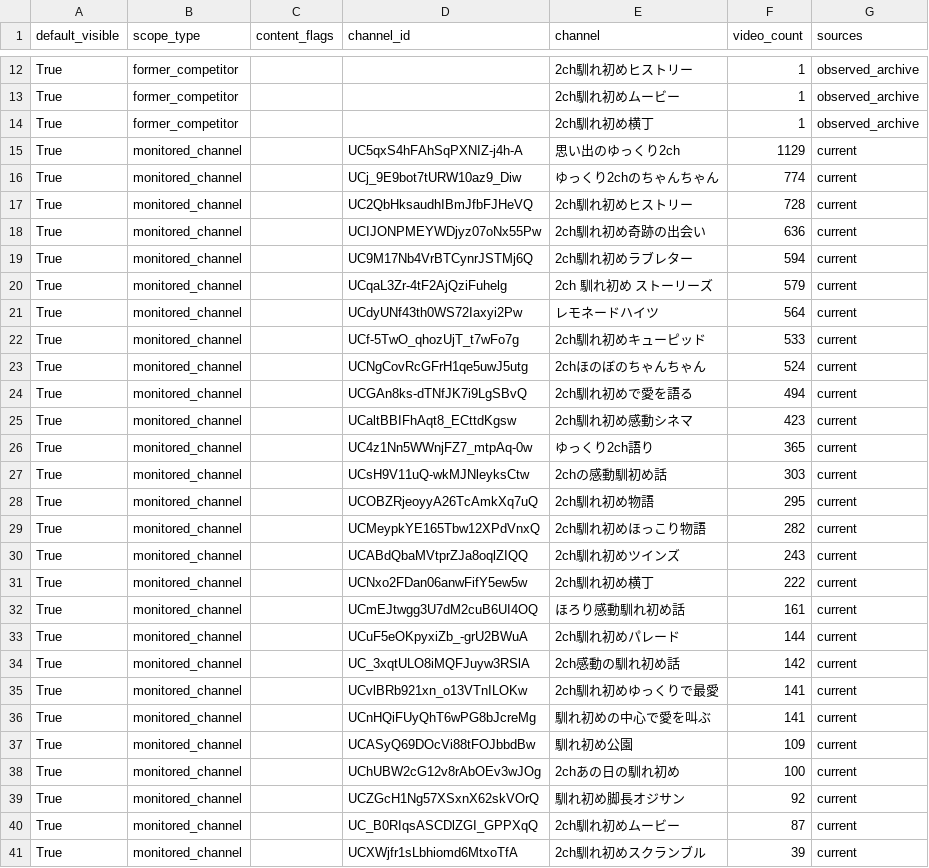
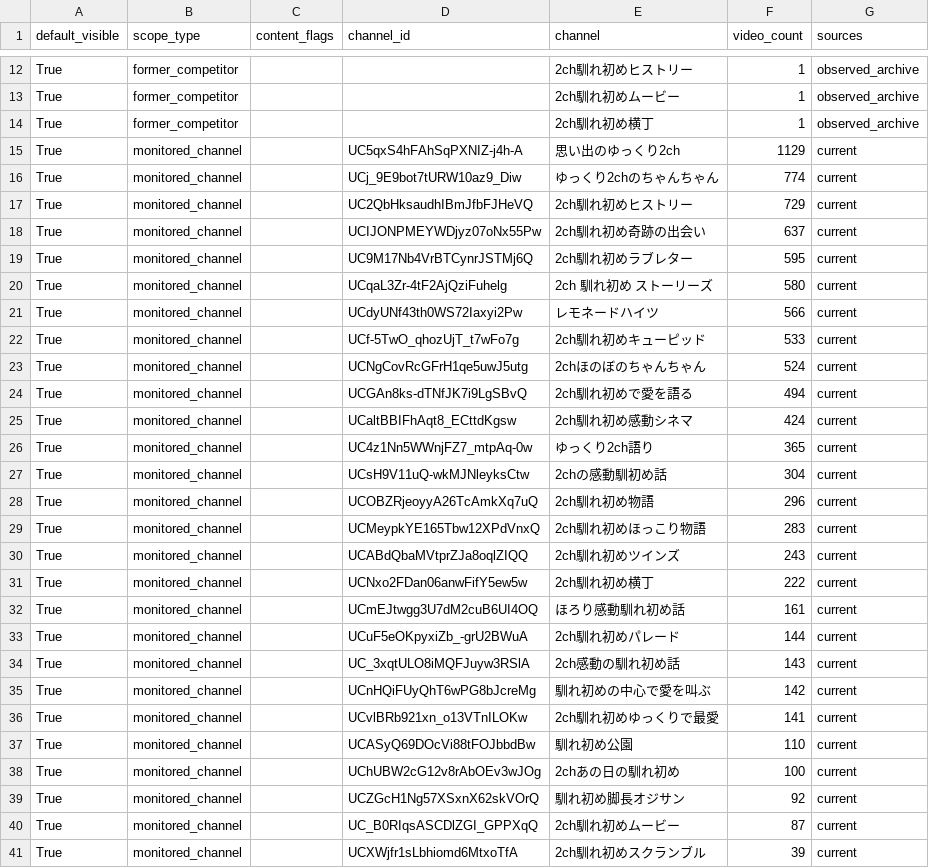
Before and after one commit to japonismy/naresome-kikaku-research, a CSV file: reports/content_scope.csv, drawn as a sheet; only a part is shown, gaps mark what is left out.

```diff
--- a/reports/content_scope.csv
+++ b/reports/content_scope.csv
@@ -16,7 +16,7 @@ True,monitored_channel,,UC5qxS4hFAhSqPXNIZ-j4h-A,思い出のゆっくり2ch,112
 True,monitored_channel,,UCj_9E9bot7tURW10az9_Diw,ゆっくり2chのちゃんちゃん,774,current
-True,monitored_channel,,UC2QbHksaudhIBmJfbFJHeVQ,2ch馴れ初めヒストリー,728,current
-True,monitored_channel,,UCIJONPMEYWDjyz07oNx55Pw,2ch馴れ初め奇跡の出会い,636,current
-True,monitored_channel,,UC9M17Nb4VrBTCynrJSTMj6Q,2ch馴れ初めラブレター,594,current
-True,monitored_channel,,UCqaL3Zr-4tF2AjQziFuhelg,2ch 馴れ初め ストーリーズ,579,current
-True,monitored_channel,,UCdyUNf43th0WS72Iaxyi2Pw,レモネードハイツ,564,current
+True,monitored_channel,,UC2QbHksaudhIBmJfbFJHeVQ,2ch馴れ初めヒストリー,729,current
+True,monitored_channel,,UCIJONPMEYWDjyz07oNx55Pw,2ch馴れ初め奇跡の出会い,637,current
+True,monitored_channel,,UC9M17Nb4VrBTCynrJSTMj6Q,2ch馴れ初めラブレター,595,current
+True,monitored_channel,,UCqaL3Zr-4tF2AjQziFuhelg,2ch 馴れ初め ストーリーズ,580,current
+True,monitored_channel,,UCdyUNf43th0WS72Iaxyi2Pw,レモネードハイツ,566,current
 True,monitored_channel,,UCf-5TwO_qhozUjT_t7wFo7g,2ch馴れ初めキューピッド,533,current
@@ -24,7 +24,7 @@ True,monitored_channel,,UCNgCovRcGFrH1qe5uwJ5utg,2chほのぼのちゃんちゃ
 True,monitored_channel,,UCGAn8ks-dTNfJK7i9LgSBvQ,2ch馴れ初めで愛を語る,494,current
-True,monitored_channel,,UCaltBBIFhAqt8_ECttdKgsw,2ch馴れ初め感動シネマ,423,current
+True,monitored_channel,,UCaltBBIFhAqt8_ECttdKgsw,2ch馴れ初め感動シネマ,424,current
 True,monitored_channel,,UC4z1Nn5WWnjFZ7_mtpAq-0w,ゆっくり2ch語り,365,current
-True,monitored_channel,,UCsH9V11uQ-wkMJNleyksCtw,2chの感動馴初め話,303,current
-True,monitored_channel,,UCOBZRjeoyyA26TcAmkXq7uQ,2ch馴れ初め物語,295,current
-True,monitored_channel,,UCMeypkYE165Tbw12XPdVnxQ,2ch馴れ初めほっこり物語,282,current
+True,monitored_channel,,UCsH9V11uQ-wkMJNleyksCtw,2chの感動馴初め話,304,current
+True,monitored_channel,,UCOBZRjeoyyA26TcAmkXq7uQ,2ch馴れ初め物語,296,current
+True,monitored_channel,,UCMeypkYE165Tbw12XPdVnxQ,2ch馴れ初めほっこり物語,283,current
 True,monitored_channel,,UCABdQbaMVtprZJa8oqlZIQQ,2ch馴れ初めツインズ,243,current
@@ -33,6 +33,6 @@ True,monitored_channel,,UCmEJtwgg3U7dM2cuB6UI4OQ,ほろり感動馴れ初め話,
 True,monitored_channel,,UCuF5eOKpyxiZb_-grU2BWuA,2ch馴れ初めパレード,144,current
-True,monitored_channel,,UC_3xqtULO8iMQFJuyw3RSlA,2ch感動の馴れ初め話,142,current
+True,monitored_channel,,UC_3xqtULO8iMQFJuyw3RSlA,2ch感動の馴れ初め話,143,current
+True,monitored_channel,,UCnHQiFUyQhT6wPG8bJcreMg,馴れ初めの中心で愛を叫ぶ,142,current
 True,monitored_channel,,UCvlBRb921xn_o13VTnILOKw,2ch馴れ初めゆっくりで最愛,141,current
-True,monitored_channel,,UCnHQiFUyQhT6wPG8bJcreMg,馴れ初めの中心で愛を叫ぶ,141,current
-True,monitored_channel,,UCASyQ69DOcVi88tFOJbbdBw,馴れ初め公園,109,current
+True,monitored_channel,,UCASyQ69DOcVi88tFOJbbdBw,馴れ初め公園,110,current
 True,monitored_channel,,UChUBW2cG12v8rAbOEv3wJOg,2chあの日の馴れ初め,100,current
```
Also changed, not shown: data_sources/youtube_channel_status.csv, data_sources/youtube_current_stats.csv, 8 other files.
